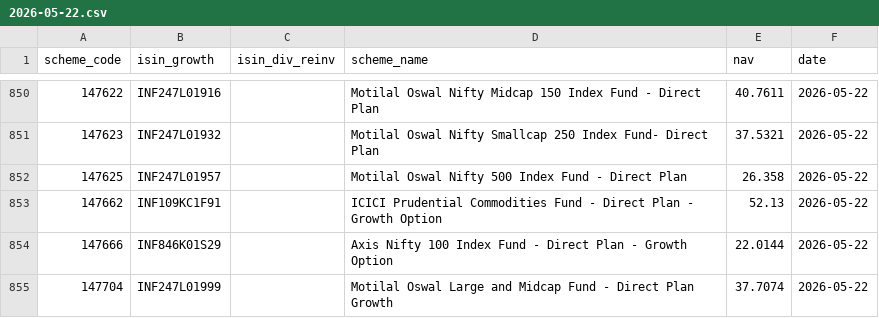
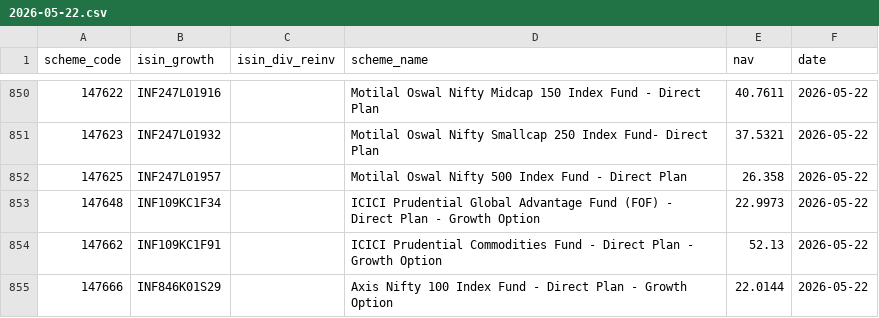
Before and after one commit to finfee-ai/nav-data-dump, a CSV file: data/daily/2026-05-22.csv, drawn as a sheet; only a part is shown, gaps mark what is left out; the shorter side is filled out with more unchanged rows; the diff names each change by its address in the sheet, - before the commit and + after, or states it on an @@ line.

```diff
--- a/data/daily/2026-05-22.csv
+++ b/data/daily/2026-05-22.csv
+row 853: 147648 | INF109KC1F34 |  | ICICI Prudential Global Advantage Fund (FOF) - Direct Plan - Growth Option | 22.9973 | 2026-05-22
```
Also changed, not shown: data/latest.csv, 3 other files.
